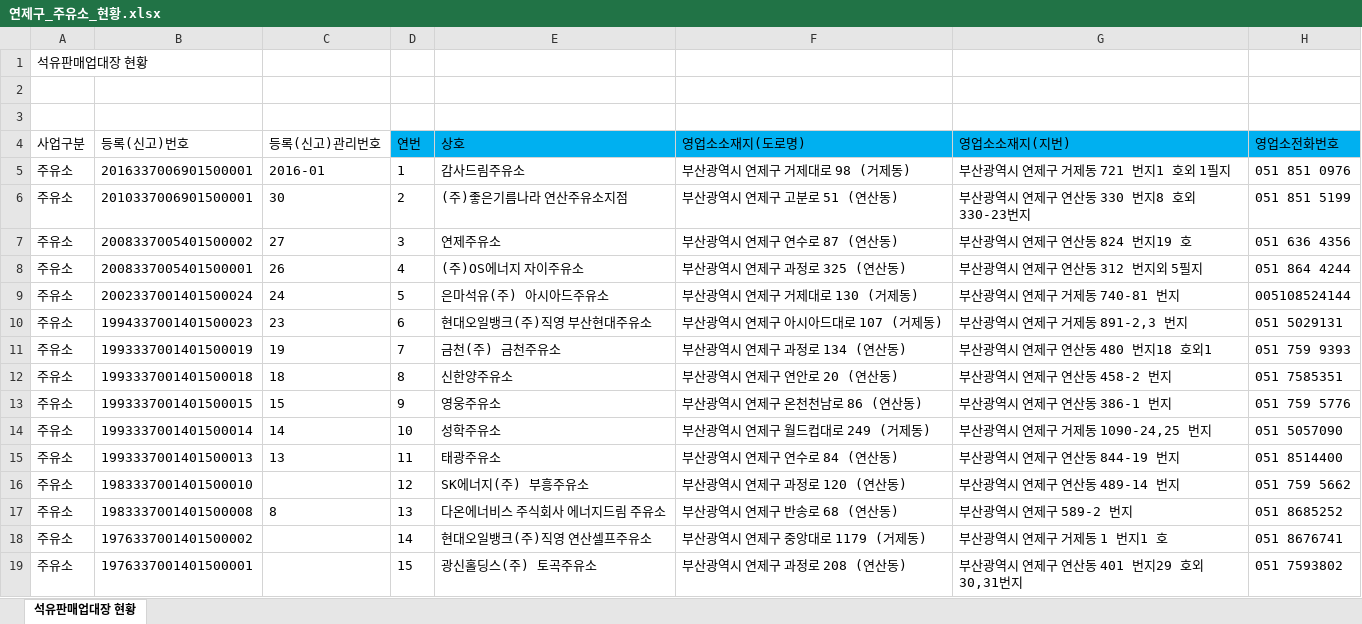
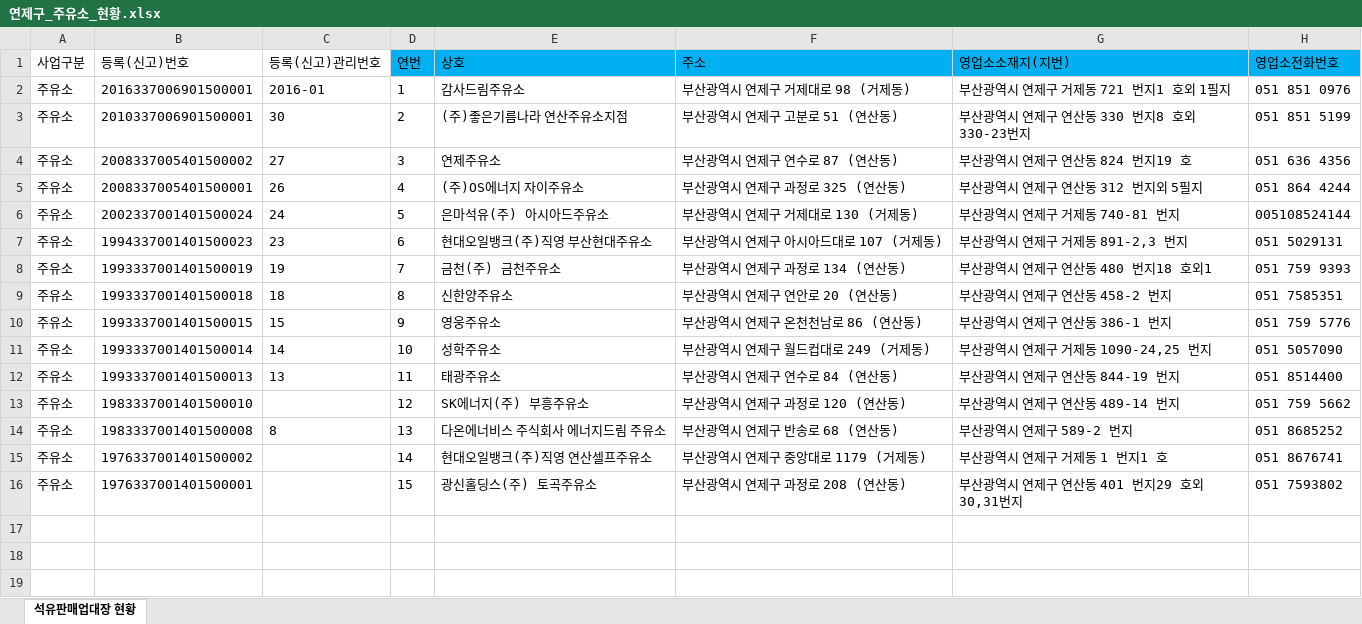
Before and after one commit to JBindio/StudyPython, an Excel workbook: 06.project/data/rawdata/주유소/연제구_주유소_현황.xlsx, sheet 석유판매업대장 현황, drawn as a sheet; values as stored, in another font and other column widths than the file's, no borders; removed rows and columns are numbered as before the commit, all else as after; the diff names each change by its address in the sheet, - before the commit and + after, or states it on an @@ line.

```diff
--- a/06.project/data/rawdata/주유소/연제구_주유소_현황.xlsx (sheet 석유판매업대장 현황)
+++ b/06.project/data/rawdata/주유소/연제구_주유소_현황.xlsx (sheet 석유판매업대장 현황)
-row 1: 석유판매업대장 현황
-row 2: (empty)
-row 3: (empty)
-F1: 영업소소재지(도로명)
+F1: 주소
```
Also changed, not shown: 06.project/data/rawdata/주유소/동구_주유소_현황.xlsx, 06.project/data/rawdata/주유소/동래구_주유소_현황.xlsx, 42 other files.
